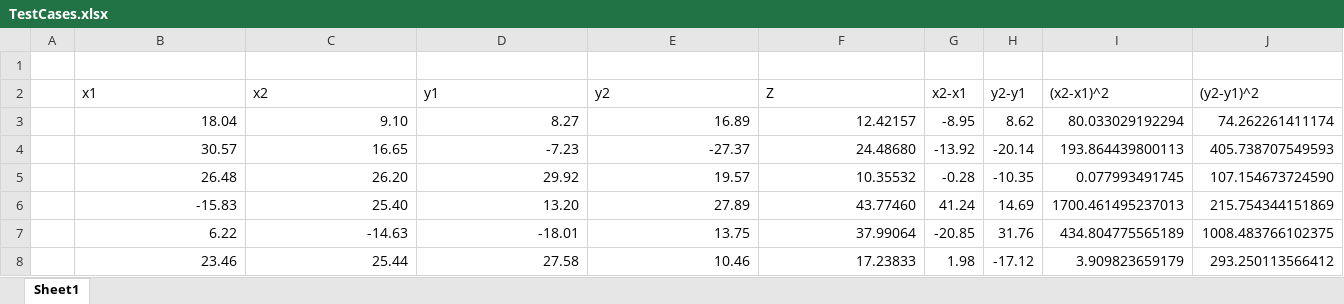
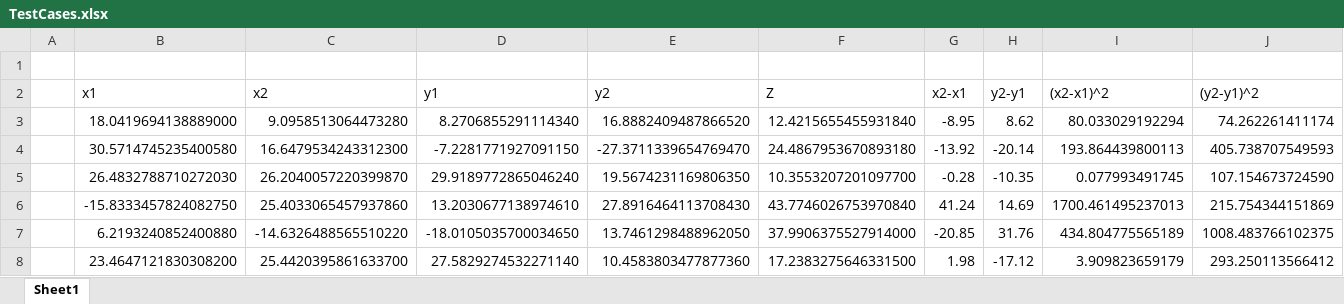
Before and after one commit to ianAmpatin/LBYARCH_MC02, an Excel workbook: TestCases.xlsx, sheet Sheet1, drawn as a sheet; only a part is shown; values as stored, in another font and other column widths than the file's, no borders; the diff covers the shown part only; the diff names each change by its address in the sheet, - before the commit and + after, or states it on an @@ line.

```diff
--- a/TestCases.xlsx (sheet Sheet1)
+++ b/TestCases.xlsx (sheet Sheet1)
-B3 (x1): 18.04
+B3 (x1): 18.0419694138889000
-C3 (x2): 9.10
+C3 (x2): 9.0958513064473280
-D3 (y1): 8.27
+D3 (y1): 8.2706855291114340
-E3 (y2): 16.89
+E3 (y2): 16.8882409487866520
-F3 (Z): 12.42157
+F3 (Z): 12.4215655455931840
-B4 (x1): 30.57
+B4 (x1): 30.5714745235400580
-C4 (x2): 16.65
+C4 (x2): 16.6479534243312300
-D4 (y1): -7.23
+D4 (y1): -7.2281771927091150
-E4 (y2): -27.37
+E4 (y2): -27.3711339654769470
-F4 (Z): 24.48680
+F4 (Z): 24.4867953670893180
-B5 (x1): 26.48
+B5 (x1): 26.4832788710272030
-C5 (x2): 26.20
+C5 (x2): 26.2040057220399870
-D5 (y1): 29.92
+D5 (y1): 29.9189772865046240
-E5 (y2): 19.57
+E5 (y2): 19.5674231169806350
-F5 (Z): 10.35532
+F5 (Z): 10.3553207201097700
-B6 (x1): -15.83
+B6 (x1): -15.8333457824082750
-C6 (x2): 25.40
+C6 (x2): 25.4033065457937860
-D6 (y1): 13.20
+D6 (y1): 13.2030677138974610
-E6 (y2): 27.89
+E6 (y2): 27.8916464113708430
-F6 (Z): 43.77460
+F6 (Z): 43.7746026753970840
-B7 (x1): 6.22
+B7 (x1): 6.2193240852400880
-C7 (x2): -14.63
+C7 (x2): -14.6326488565510220
-D7 (y1): -18.01
+D7 (y1): -18.0105035700034650
-E7 (y2): 13.75
+E7 (y2): 13.7461298488962050
-F7 (Z): 37.99064
+F7 (Z): 37.9906375527914000
-B8 (x1): 23.46
+B8 (x1): 23.4647121830308200
-C8 (x2): 25.44
+C8 (x2): 25.4420395861633700
-D8 (y1): 27.58
+D8 (y1): 27.5829274532271140
-E8 (y2): 10.46
+E8 (y2): 10.4583803477877360
-F8 (Z): 17.23833
+F8 (Z): 17.2383275646331500
```
Also changed, not shown: 120 edited cells elsewhere in this sheet, 3 other files.
